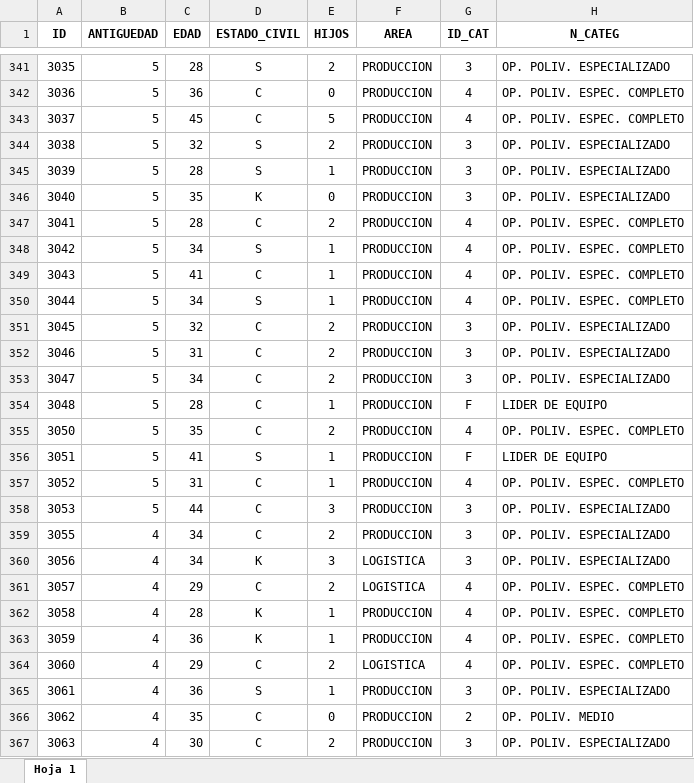
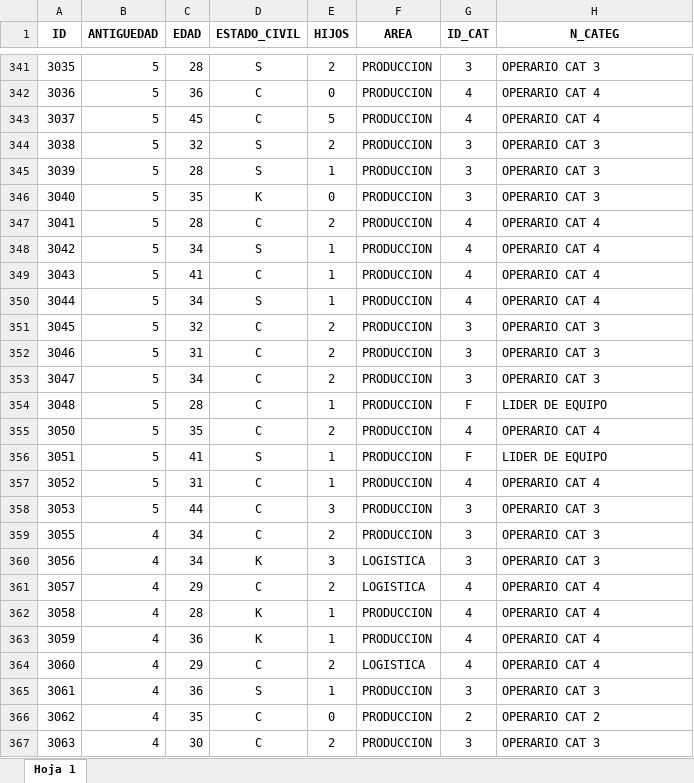
Before and after one commit to chechoid/introR4hr, an Excel workbook: inst/tutorials/sesion1/plantel.xlsx, sheet Hoja 1, drawn as a sheet; only a part is shown, gaps mark what is left out; values as stored, in another font and other column widths than the file's, no borders; the diff covers the shown part only; the diff names each change by its address in the sheet, - before the commit and + after, or states it on an @@ line.

```diff
--- a/inst/tutorials/sesion1/plantel.xlsx (sheet Hoja 1)
+++ b/inst/tutorials/sesion1/plantel.xlsx (sheet Hoja 1)
-H341 (N_CATEG): OP. POLIV. ESPECIALIZADO
+H341 (N_CATEG): OPERARIO CAT 3
-H342:H343 (N_CATEG): OP. POLIV. ESPEC. COMPLETO
+H342:H343 (N_CATEG): OPERARIO CAT 4
-H344:H346 (N_CATEG): OP. POLIV. ESPECIALIZADO
+H344:H346 (N_CATEG): OPERARIO CAT 3
-H347:H350 (N_CATEG): OP. POLIV. ESPEC. COMPLETO
+H347:H350 (N_CATEG): OPERARIO CAT 4
-H351:H353 (N_CATEG): OP. POLIV. ESPECIALIZADO
+H351:H353 (N_CATEG): OPERARIO CAT 3
-H355 (N_CATEG): OP. POLIV. ESPEC. COMPLETO
+H355 (N_CATEG): OPERARIO CAT 4
-H357 (N_CATEG): OP. POLIV. ESPEC. COMPLETO
+H357 (N_CATEG): OPERARIO CAT 4
-H358:H360 (N_CATEG): OP. POLIV. ESPECIALIZADO
+H358:H360 (N_CATEG): OPERARIO CAT 3
-H361:H364 (N_CATEG): OP. POLIV. ESPEC. COMPLETO
+H361:H364 (N_CATEG): OPERARIO CAT 4
-H365 (N_CATEG): OP. POLIV. ESPECIALIZADO
+H365 (N_CATEG): OPERARIO CAT 3
-H366 (N_CATEG): OP. POLIV. MEDIO
+H366 (N_CATEG): OPERARIO CAT 2
-H367 (N_CATEG): OP. POLIV. ESPECIALIZADO
+H367 (N_CATEG): OPERARIO CAT 3
```
Also changed, not shown: 362 edited cells elsewhere in this sheet, 2 other files.
